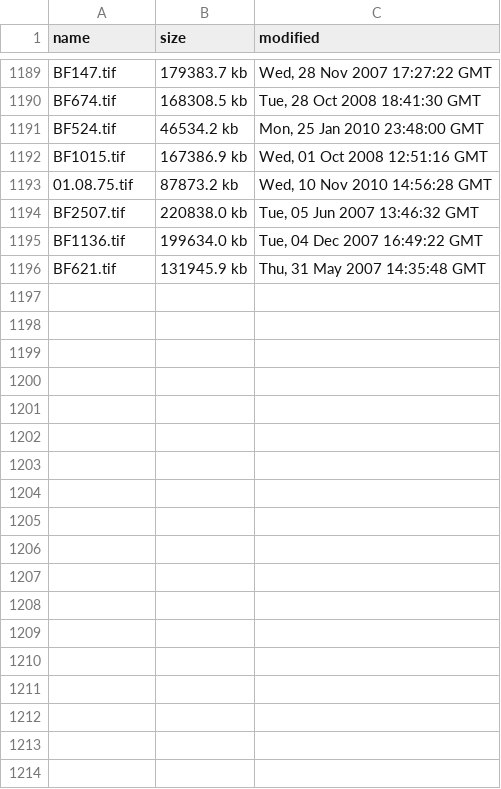
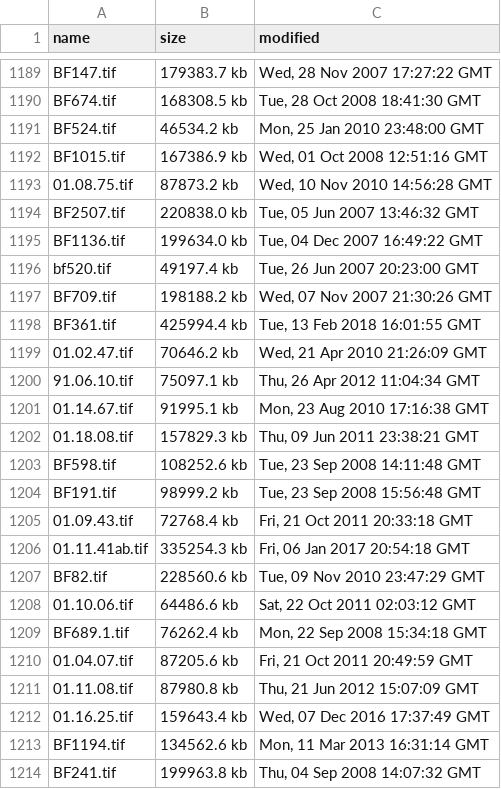
Before and after one commit to BarnesFoundation/barnes-tms-extract, a CSV file: src/image-processing/raw.csv, drawn as a sheet; only a part is shown, gaps mark what is left out; removed rows and columns are numbered as before the commit, all else as after; the diff covers the shown part only; the diff names each change by its address in the sheet, - before the commit and + after, or states it on an @@ line.

```diff
--- a/src/image-processing/raw.csv
+++ b/src/image-processing/raw.csv
-row 1196: BF621.tif | 131945.9 kb | Thu, 31 May 2007 14:35:48 GMT
+row 1196: bf520.tif | 49197.4 kb | Tue, 26 Jun 2007 20:23:00 GMT
+row 1197: BF709.tif | 198188.2 kb | Wed, 07 Nov 2007 21:30:26 GMT
+row 1198: BF361.tif | 425994.4 kb | Tue, 13 Feb 2018 16:01:55 GMT
+row 1199: 01.02.47.tif | 70646.2 kb | Wed, 21 Apr 2010 21:26:09 GMT
+row 1200: 91.06.10.tif | 75097.1 kb | Thu, 26 Apr 2012 11:04:34 GMT
+row 1201: 01.14.67.tif | 91995.1 kb | Mon, 23 Aug 2010 17:16:38 GMT
+row 1202: 01.18.08.tif | 157829.3 kb | Thu, 09 Jun 2011 23:38:21 GMT
+row 1203: BF598.tif | 108252.6 kb | Tue, 23 Sep 2008 14:11:48 GMT
+row 1204: BF191.tif | 98999.2 kb | Tue, 23 Sep 2008 15:56:48 GMT
+row 1205: 01.09.43.tif | 72768.4 kb | Fri, 21 Oct 2011 20:33:18 GMT
+row 1206: 01.11.41ab.tif | 335254.3 kb | Fri, 06 Jan 2017 20:54:18 GMT
+row 1207: BF82.tif | 228560.6 kb | Tue, 09 Nov 2010 23:47:29 GMT
+row 1208: 01.10.06.tif | 64486.6 kb | Sat, 22 Oct 2011 02:03:12 GMT
+row 1209: BF689.1.tif | 76262.4 kb | Mon, 22 Sep 2008 15:34:18 GMT
+row 1210: 01.04.07.tif | 87205.6 kb | Fri, 21 Oct 2011 20:49:59 GMT
+row 1211: 01.11.08.tif | 87980.8 kb | Thu, 21 Jun 2012 15:07:09 GMT
+row 1212: 01.16.25.tif | 159643.4 kb | Wed, 07 Dec 2016 17:37:49 GMT
+row 1213: BF1194.tif | 134562.6 kb | Mon, 11 Mar 2013 16:31:14 GMT
+row 1214: BF241.tif | 199963.8 kb | Thu, 04 Sep 2008 14:07:32 GMT
```
Also changed, not shown: 22 added rows elsewhere in this file, src/image-processing/uploaded.csv, 6 other files.
